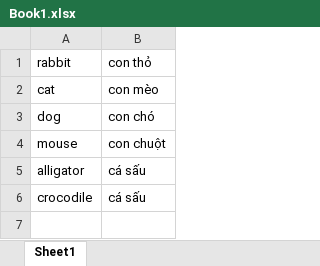
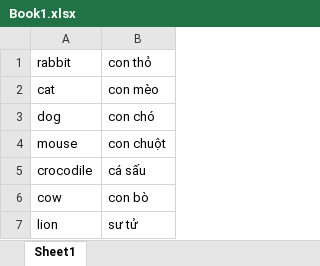
Before and after one commit to YenNhi-K/Python_weblearning, an Excel workbook: Book1.xlsx, sheet Sheet1, drawn as a sheet; values as stored, in another font and other column widths than the file's, no borders; removed rows and columns are numbered as before the commit, all else as after; the diff names each change by its address in the sheet, - before the commit and + after, or states it on an @@ line.

```diff
--- a/Book1.xlsx (sheet Sheet1)
+++ b/Book1.xlsx (sheet Sheet1)
-row 5: alligator | cá sấu
+row 6: cow | con bò
+row 7: lion | sư tử
```
Also changed, not shown: 17 other files.
